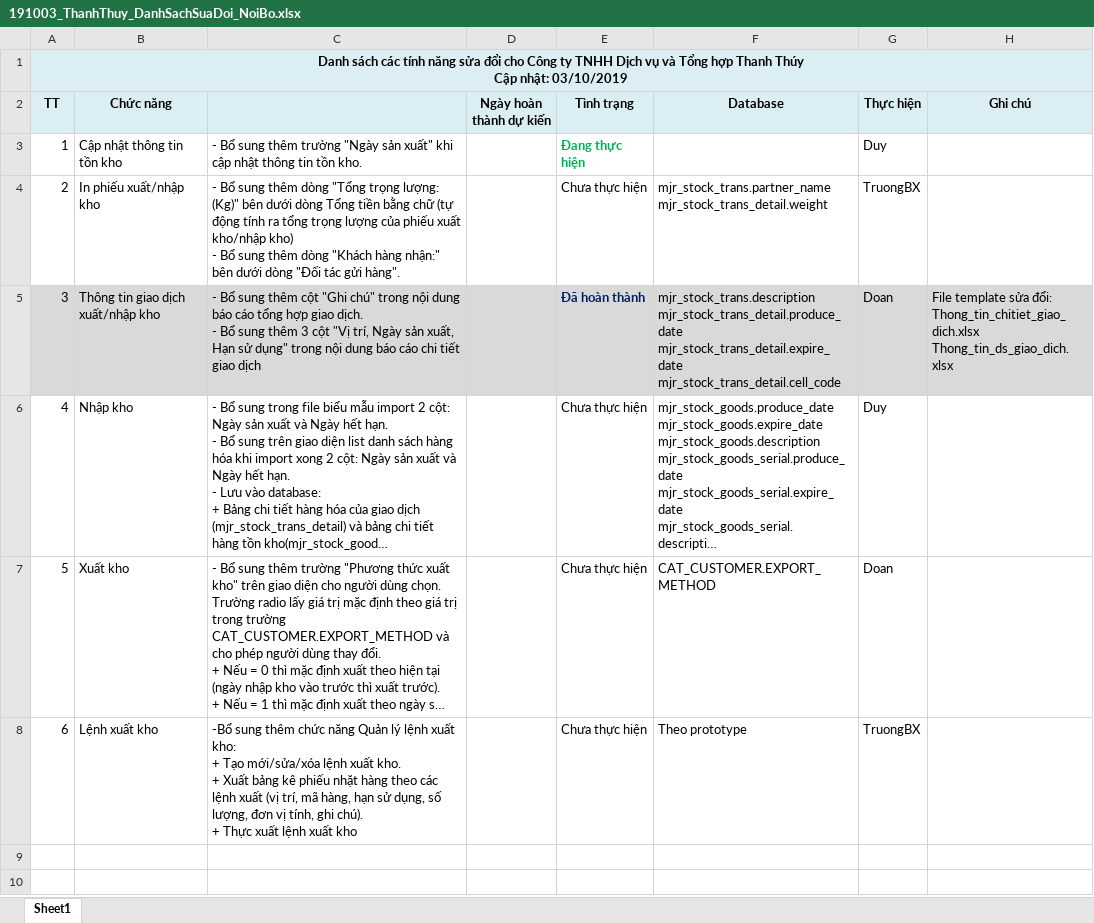
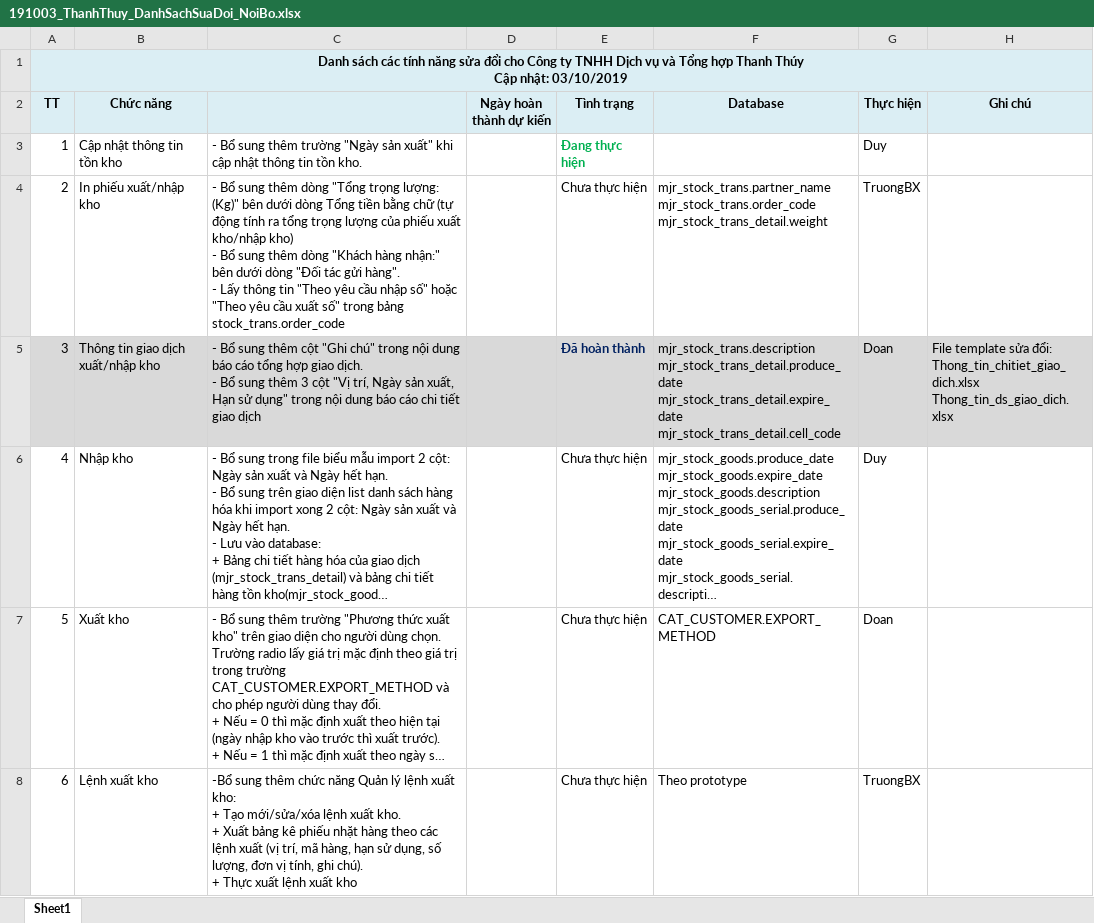
Before and after one commit to duyot/WMS, an Excel workbook: Document/5.Reference/191003_ThanhThuy_DanhSachSuaDoi_NoiBo.xlsx, sheet Sheet1, drawn as a sheet; long unchanged cells end in …; values as stored, in another font and other column widths than the file's, no borders; ↵ is a line break in a cell; the diff names each change by its address in the sheet, - before the commit and + after, or states it on an @@ line.

```diff
--- a/Document/5.Reference/191003_ThanhThuy_DanhSachSuaDoi_NoiBo.xlsx (sheet Sheet1)
+++ b/Document/5.Reference/191003_ThanhThuy_DanhSachSuaDoi_NoiBo.xlsx (sheet Sheet1)
-C4: …gửi hàng".
+C4: …gửi hàng". ↵ - Lấy thông tin "Theo yêu cầu nhập số" hoặc "Theo yêu cầu xuất số" trong bảng stock_trans.order_code
-F4 (Database): mjr_stock_trans.partner_name ↵ mjr_stock_trans_detail.weight
+F4 (Database): mjr_stock_trans.partner_name ↵ mjr_stock_trans.order_code ↵ mjr_stock_trans_detail.weight
```
